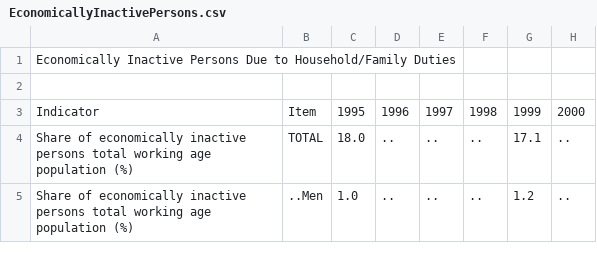
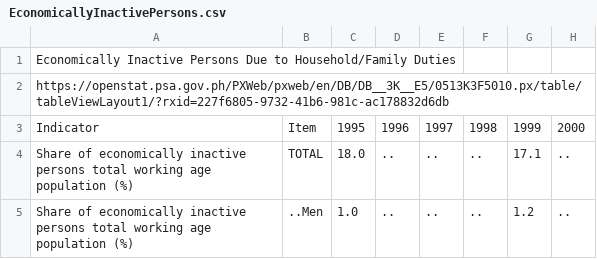
Before and after one commit to Mark-Jayson/RAGSample, a CSV file: data/EconomicallyInactivePersons.csv, drawn as a sheet; only a part is shown; the diff names each change by its address in the sheet, - before the commit and + after, or states it on an @@ line.

Commit message:
Update EconomicallyInactivePersons.csv

```diff
--- a/data/EconomicallyInactivePersons.csv
+++ b/data/EconomicallyInactivePersons.csv
-A2: (empty)
+A2: https://openstat.psa.gov.ph/PXWeb/pxweb/en/DB/DB__3K__E5/0513K3F5010.px/table/tableViewLayout1/?rxid=227f6805-9732-41b6-981c-ac178832d6db
```
